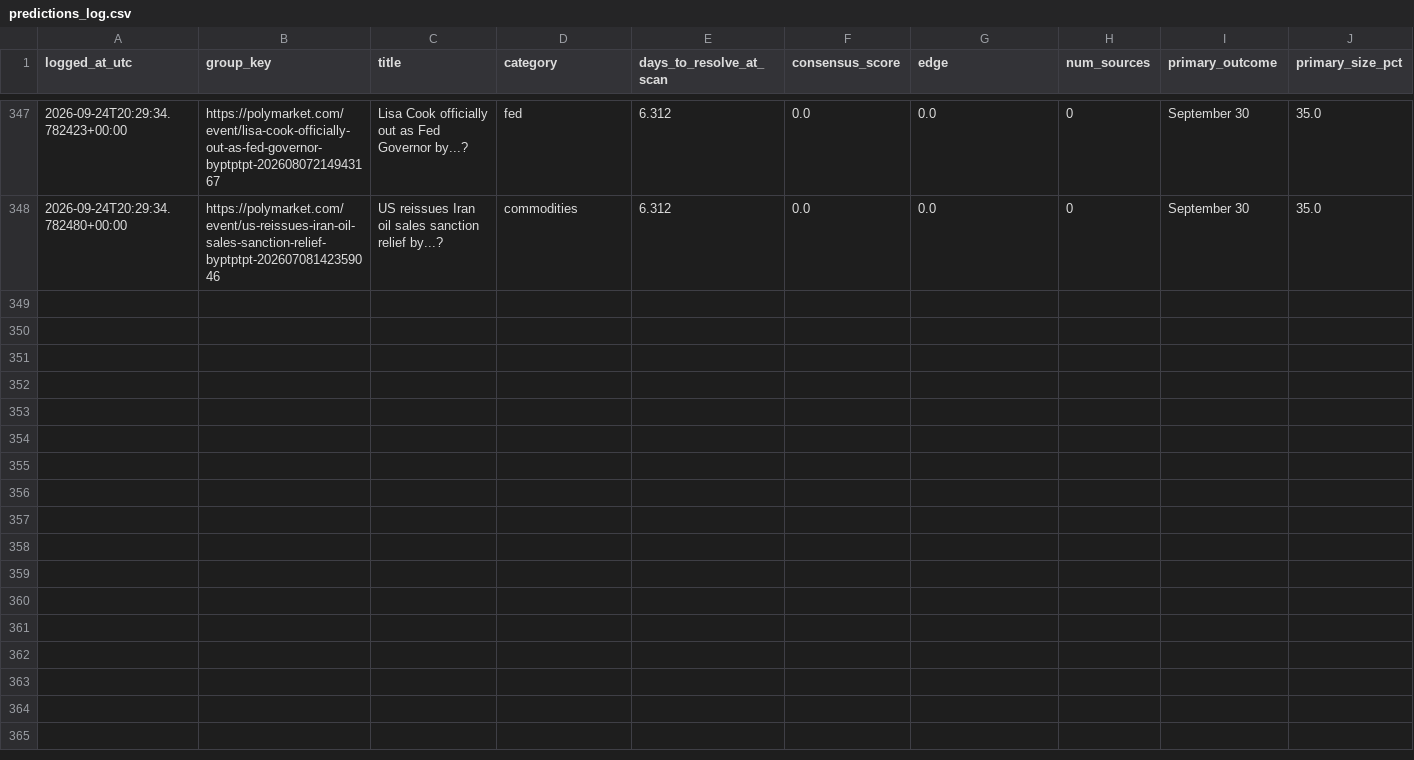
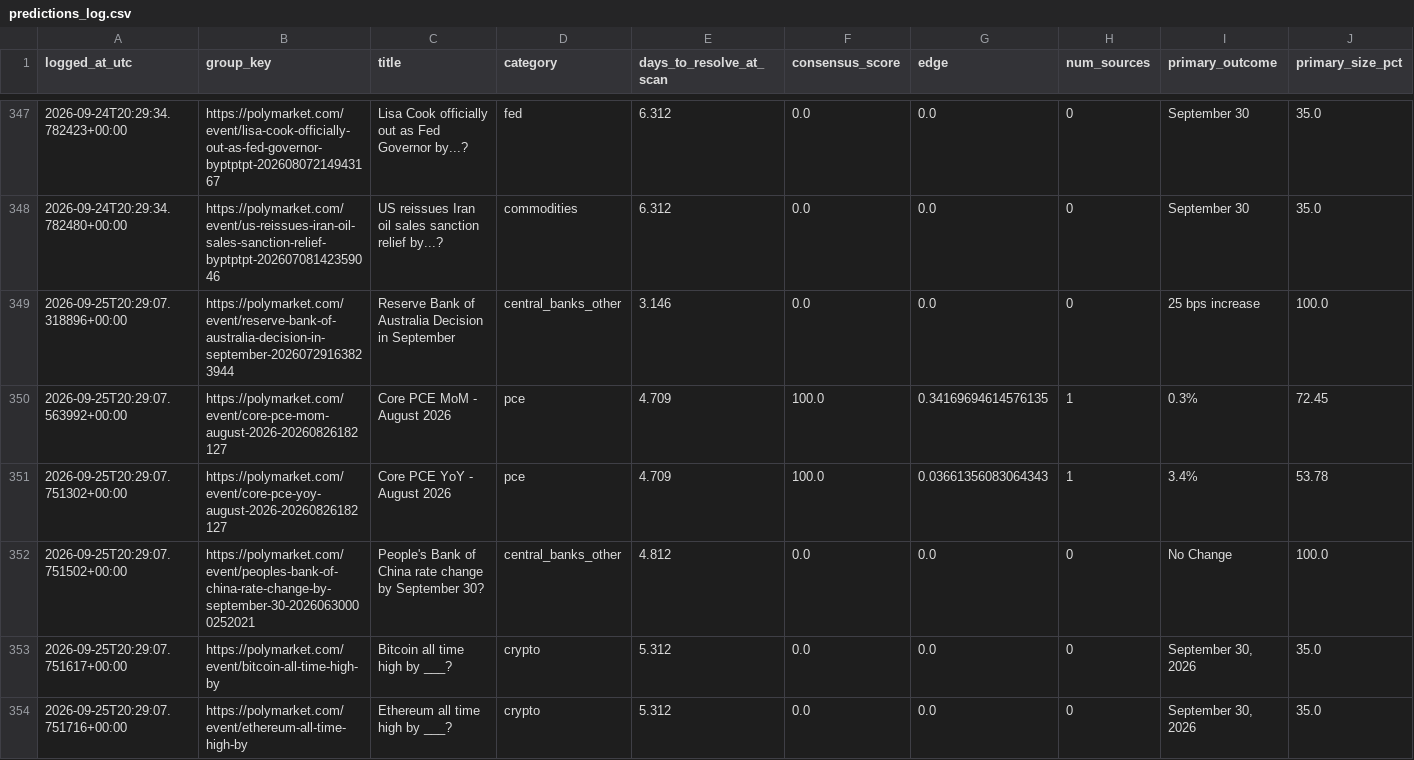
Before and after one commit to ericlamar008/PolyBet, a CSV file: predictions_log.csv, drawn as a sheet; only a part is shown, gaps mark what is left out; rows hold the shown columns only; the diff covers the shown part only; the diff names each change by its address in the sheet, - before the commit and + after, or states it on an @@ line.

Commit message:
Daily scan: 2026-09-25 20:29 UTC

```diff
--- a/predictions_log.csv
+++ b/predictions_log.csv
+row 349: 2026-09-25T20:29:07.318896+00:00 | https://polymarket.com/event/reserve-bank-of-australia-decision-in-september-20260729163823944 | Reserve Bank of Australia Decision in September | central_banks_other | 3.146 | 0.0 | 0.0 | 0 | 25 bps increase | 100.0
+row 350: 2026-09-25T20:29:07.563992+00:00 | https://polymarket.com/event/core-pce-mom-august-2026-20260826182127 | Core PCE MoM - August 2026 | pce | 4.709 | 100.0 | 0.34169694614576135 | 1 | 0.3% | 72.45
+row 351: 2026-09-25T20:29:07.751302+00:00 | https://polymarket.com/event/core-pce-yoy-august-2026-20260826182127 | Core PCE YoY - August 2026 | pce | 4.709 | 100.0 | 0.03661356083064343 | 1 | 3.4% | 53.78
+row 352: 2026-09-25T20:29:07.751502+00:00 | https://polymarket.com/event/peoples-bank-of-china-rate-change-by-september-30-20260630000252021 | People's Bank of China rate change by September 30? | central_banks_other | 4.812 | 0.0 | 0.0 | 0 | No Change | 100.0
+row 353: 2026-09-25T20:29:07.751617+00:00 | https://polymarket.com/event/bitcoin-all-time-high-by | Bitcoin all time high by ___? | crypto | 5.312 | 0.0 | 0.0 | 0 | September 30, 2026 | 35.0
+row 354: 2026-09-25T20:29:07.751716+00:00 | https://polymarket.com/event/ethereum-all-time-high-by | Ethereum all time high by ___? | crypto | 5.312 | 0.0 | 0.0 | 0 | September 30, 2026 | 35.0
```
Also changed, not shown: 6 added rows elsewhere in this file, 1 other file.
